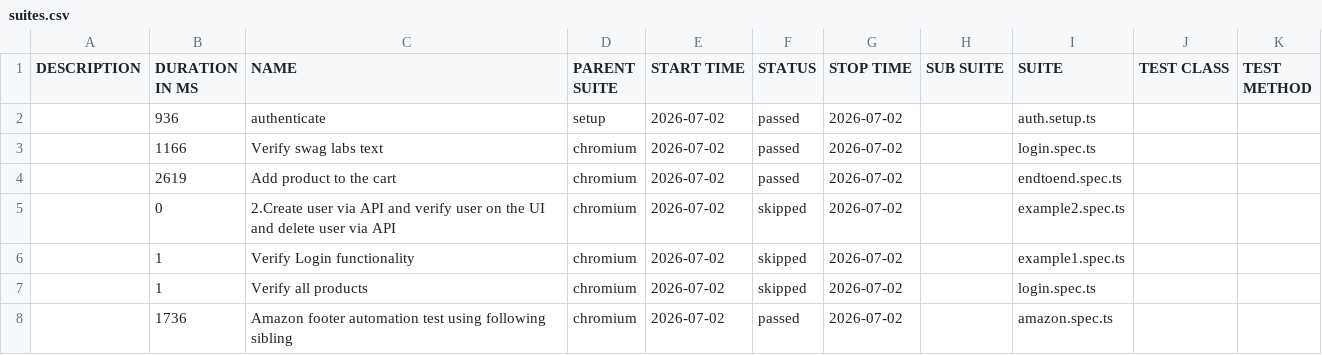
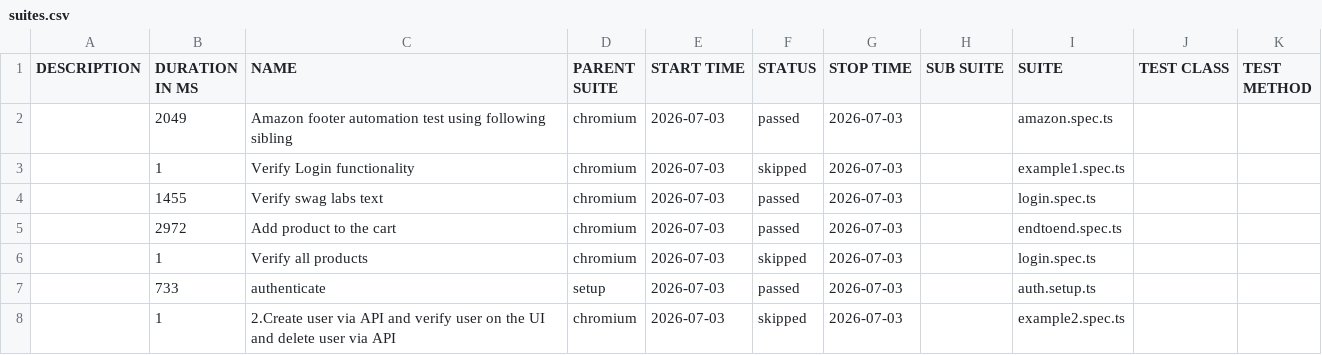
Before and after one commit to panitha48/Playwright-SwaglabsAutomation, a CSV file: data/suites.csv, drawn as a sheet.

```diff
--- a/data/suites.csv
+++ b/data/suites.csv
@@ -1,8 +1,8 @@
 "DESCRIPTION","DURATION IN MS","NAME","PARENT SUITE","START TIME","STATUS","STOP TIME","SUB SUITE","SUITE","TEST CLASS","TEST METHOD"
-"","936","authenticate","setup","2026-07-02","passed","2026-07-02","","auth.setup.ts","",""
-"","1166","Verify swag labs text","chromium","2026-07-02","passed","2026-07-02","","login.spec.ts","",""
-"","2619","Add product to the cart","chromium","2026-07-02","passed","2026-07-02","","endtoend.spec.ts","",""
-"","0","2.Create user via API and verify user on the UI and delete user via API","chromium","2026-07-02","skipped","2026-07-02","","example2.spec.ts","",""
-"","1","Verify Login functionality","chromium","2026-07-02","skipped","2026-07-02","","example1.spec.ts","",""
-"","1","Verify all products","chromium","2026-07-02","skipped","2026-07-02","","login.spec.ts","",""
-"","1736","Amazon footer automation test using following sibling","chromium","2026-07-02","passed","2026-07-02","","amazon.spec.ts","",""
+"","2049","Amazon footer automation test using following sibling","chromium","2026-07-03","passed","2026-07-03","","amazon.spec.ts","",""
+"","1","Verify Login functionality","chromium","2026-07-03","skipped","2026-07-03","","example1.spec.ts","",""
+"","1455","Verify swag labs text","chromium","2026-07-03","passed","2026-07-03","","login.spec.ts","",""
+"","2972","Add product to the cart","chromium","2026-07-03","passed","2026-07-03","","endtoend.spec.ts","",""
+"","1","Verify all products","chromium","2026-07-03","skipped","2026-07-03","","login.spec.ts","",""
+"","733","authenticate","setup","2026-07-03","passed","2026-07-03","","auth.setup.ts","",""
+"","1","2.Create user via API and verify user on the UI and delete user via API","chromium","2026-07-03","skipped","2026-07-03","","example2.spec.ts","",""
```
Also changed, not shown: 43 other files.
